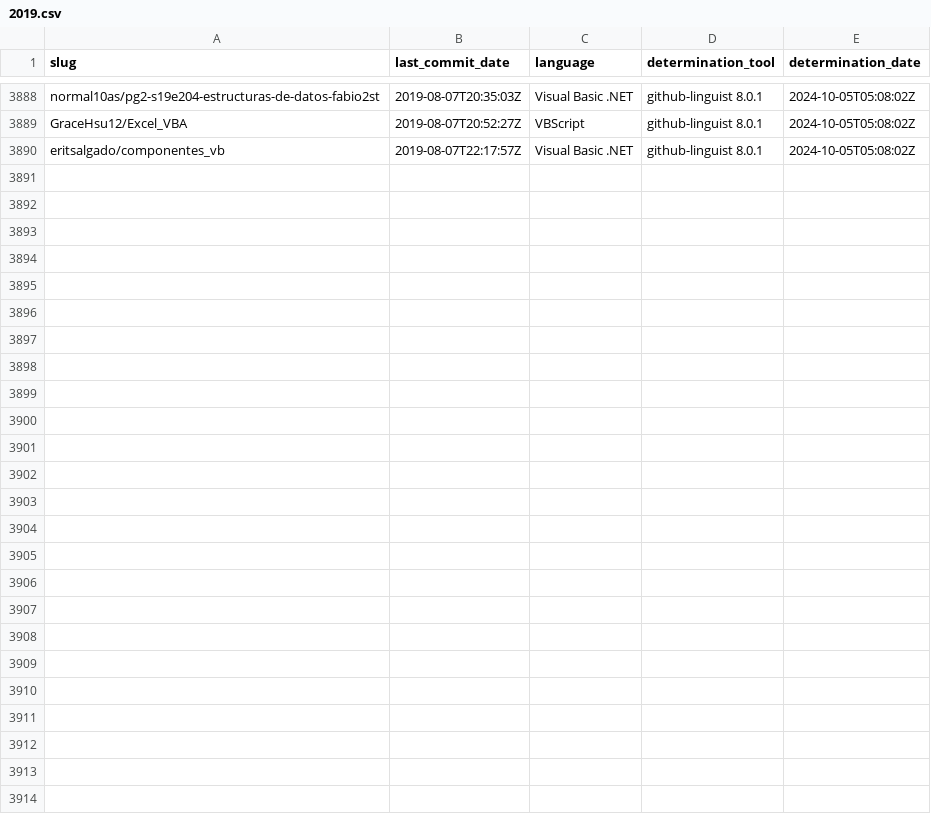
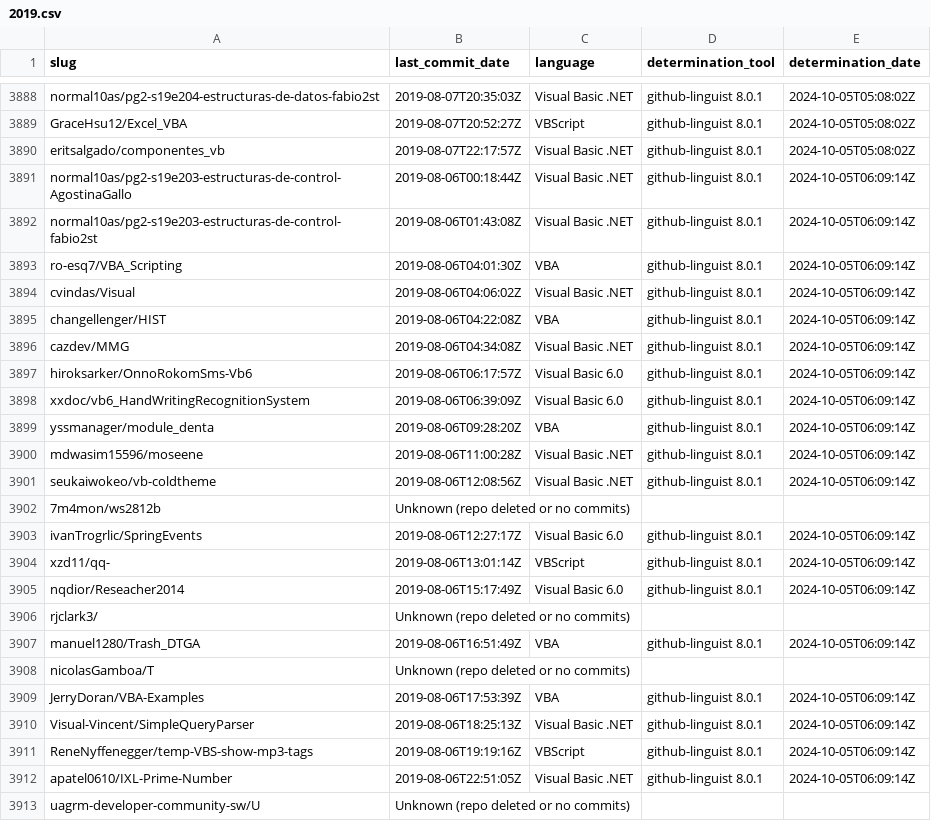
Before and after one commit to DecimalTurn/Visual-Basic-Data, a CSV file: data/2019.csv, drawn as a sheet; only a part is shown, gaps mark what is left out; the diff names each change by its address in the sheet, - before the commit and + after, or states it on an @@ line.

```diff
--- a/data/2019.csv
+++ b/data/2019.csv
+row 3891: normal10as/pg2-s19e203-estructuras-de-control-AgostinaGallo | 2019-08-06T00:18:44Z | Visual Basic .NET | github-linguist 8.0.1 | 2024-10-05T06:09:14Z
+row 3892: normal10as/pg2-s19e203-estructuras-de-control-fabio2st | 2019-08-06T01:43:08Z | Visual Basic .NET | github-linguist 8.0.1 | 2024-10-05T06:09:14Z
+row 3893: ro-esq7/VBA_Scripting | 2019-08-06T04:01:30Z | VBA | github-linguist 8.0.1 | 2024-10-05T06:09:14Z
+row 3894: cvindas/Visual | 2019-08-06T04:06:02Z | Visual Basic .NET | github-linguist 8.0.1 | 2024-10-05T06:09:14Z
+row 3895: changellenger/HIST | 2019-08-06T04:22:08Z | VBA | github-linguist 8.0.1 | 2024-10-05T06:09:14Z
+row 3896: cazdev/MMG | 2019-08-06T04:34:08Z | Visual Basic .NET | github-linguist 8.0.1 | 2024-10-05T06:09:14Z
+row 3897: hiroksarker/OnnoRokomSms-Vb6 | 2019-08-06T06:17:57Z | Visual Basic 6.0 | github-linguist 8.0.1 | 2024-10-05T06:09:14Z
+row 3898: xxdoc/vb6_HandWritingRecognitionSystem | 2019-08-06T06:39:09Z | Visual Basic 6.0 | github-linguist 8.0.1 | 2024-10-05T06:09:14Z
+row 3899: yssmanager/module_denta | 2019-08-06T09:28:20Z | VBA | github-linguist 8.0.1 | 2024-10-05T06:09:14Z
+row 3900: mdwasim15596/moseene | 2019-08-06T11:00:28Z | Visual Basic .NET | github-linguist 8.0.1 | 2024-10-05T06:09:14Z
+row 3901: seukaiwokeo/vb-coldtheme | 2019-08-06T12:08:56Z | Visual Basic .NET | github-linguist 8.0.1 | 2024-10-05T06:09:14Z
+row 3902: 7m4mon/ws2812b | Unknown (repo deleted or no commits)
+row 3903: ivanTrogrlic/SpringEvents | 2019-08-06T12:27:17Z | Visual Basic 6.0 | github-linguist 8.0.1 | 2024-10-05T06:09:14Z
+row 3904: xzd11/qq- | 2019-08-06T13:01:14Z | VBScript | github-linguist 8.0.1 | 2024-10-05T06:09:14Z
+row 3905: nqdior/Reseacher2014 | 2019-08-06T15:17:49Z | Visual Basic 6.0 | github-linguist 8.0.1 | 2024-10-05T06:09:14Z
+row 3906: rjclark3/ | Unknown (repo deleted or no commits)
+row 3907: manuel1280/Trash_DTGA | 2019-08-06T16:51:49Z | VBA | github-linguist 8.0.1 | 2024-10-05T06:09:14Z
+row 3908: nicolasGamboa/T | Unknown (repo deleted or no commits)
+row 3909: JerryDoran/VBA-Examples | 2019-08-06T17:53:39Z | VBA | github-linguist 8.0.1 | 2024-10-05T06:09:14Z
+row 3910: Visual-Vincent/SimpleQueryParser | 2019-08-06T18:25:13Z | Visual Basic .NET | github-linguist 8.0.1 | 2024-10-05T06:09:14Z
+row 3911: ReneNyffenegger/temp-VBS-show-mp3-tags | 2019-08-06T19:19:16Z | VBScript | github-linguist 8.0.1 | 2024-10-05T06:09:14Z
+row 3912: apatel0610/IXL-Prime-Number | 2019-08-06T22:51:05Z | Visual Basic .NET | github-linguist 8.0.1 | 2024-10-05T06:09:14Z
+row 3913: uagrm-developer-community-sw/U | Unknown (repo deleted or no commits)
```
Also changed, not shown: 2 other files.
